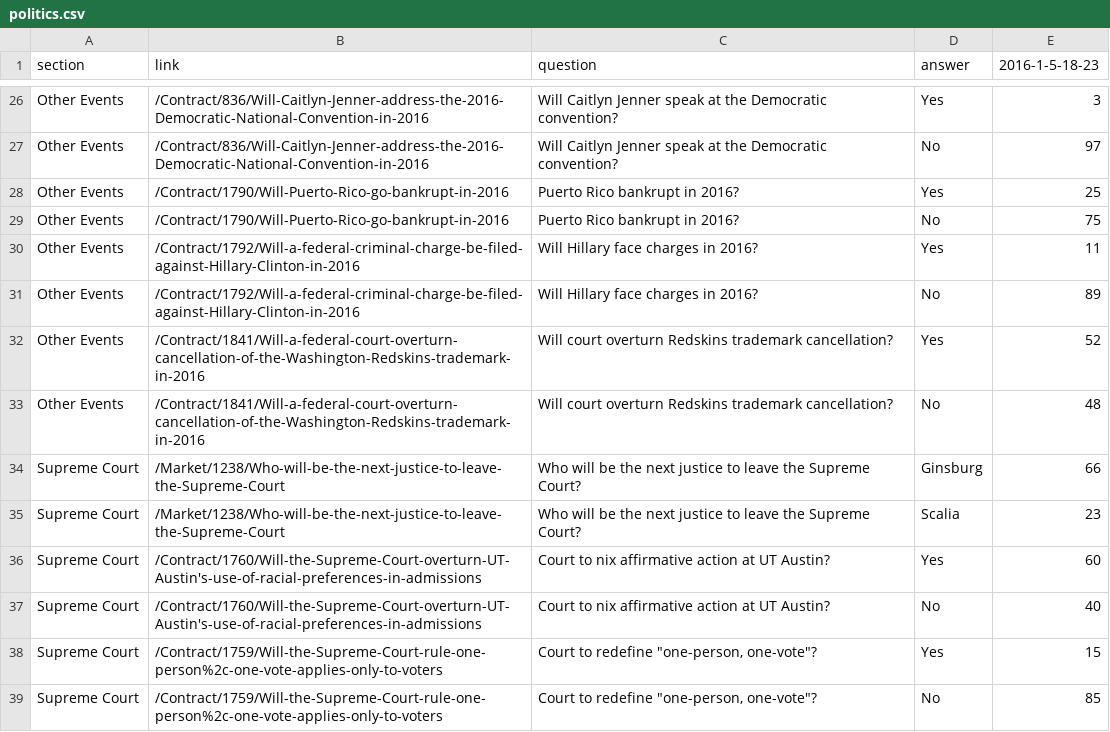
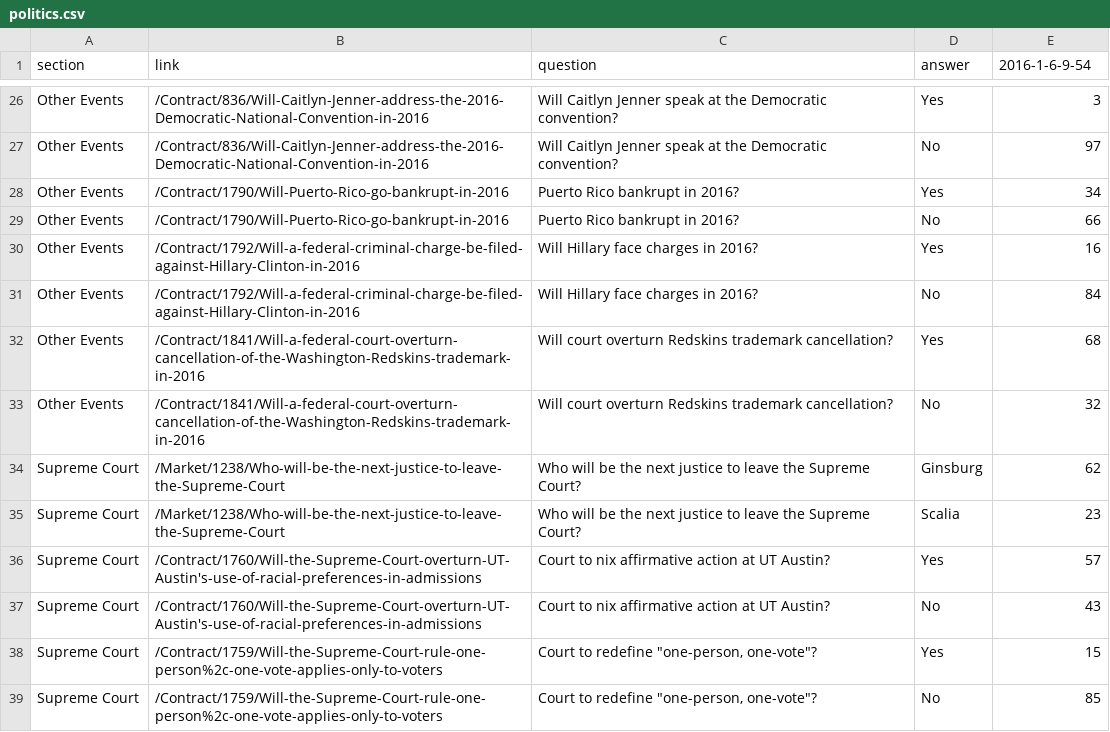
Before and after one commit to kiankd/predictit, a CSV file: data_files/politics.csv, drawn as a sheet; only a part is shown, gaps mark what is left out; the diff covers the shown part only.

```diff
--- a/data_files/politics.csv
+++ b/data_files/politics.csv
@@ -1 +1 @@
-section,link,question,answer,2016-1-5-18-23
+section,link,question,answer,2016-1-6-9-54
@@ -27,12 +27,12 @@ Other Events,/Contract/836/Will-Caitlyn-Jenner-address-the-2016-Democratic-Natio
 Other Events,/Contract/836/Will-Caitlyn-Jenner-address-the-2016-Democratic-National-Convention-in-2016,Will Caitlyn Jenner speak at the Democratic convention?,No,97
-Other Events,/Contract/1790/Will-Puerto-Rico-go-bankrupt-in-2016,Puerto Rico bankrupt in 2016?,Yes,25
-Other Events,/Contract/1790/Will-Puerto-Rico-go-bankrupt-in-2016,Puerto Rico bankrupt in 2016?,No,75
-Other Events,/Contract/1792/Will-a-federal-criminal-charge-be-filed-against-Hillary-Clinton-in-2016,Will Hillary face charges in 2016?,Yes,11
-Other Events,/Contract/1792/Will-a-federal-criminal-charge-be-filed-against-Hillary-Clinton-in-2016,Will Hillary face charges in 2016?,No,89
-Other Events,/Contract/1841/Will-a-federal-court-overturn-cancellation-of-the-Washington-Redskins-trademark-in-2016,Will court overturn Redskins trademark cancellation?,Yes,52
-Other Events,/Contract/1841/Will-a-federal-court-overturn-cancellation-of-the-Washington-Redskins-trademark-in-2016,Will court overturn Redskins trademark cancellation?,No,48
-Supreme Court,/Market/1238/Who-will-be-the-next-justice-to-leave-the-Supreme-Court,Who will be the next justice to leave the Supreme Court?,Ginsburg,66
+Other Events,/Contract/1790/Will-Puerto-Rico-go-bankrupt-in-2016,Puerto Rico bankrupt in 2016?,Yes,34
+Other Events,/Contract/1790/Will-Puerto-Rico-go-bankrupt-in-2016,Puerto Rico bankrupt in 2016?,No,66
+Other Events,/Contract/1792/Will-a-federal-criminal-charge-be-filed-against-Hillary-Clinton-in-2016,Will Hillary face charges in 2016?,Yes,16
+Other Events,/Contract/1792/Will-a-federal-criminal-charge-be-filed-against-Hillary-Clinton-in-2016,Will Hillary face charges in 2016?,No,84
+Other Events,/Contract/1841/Will-a-federal-court-overturn-cancellation-of-the-Washington-Redskins-trademark-in-2016,Will court overturn Redskins trademark cancellation?,Yes,68
+Other Events,/Contract/1841/Will-a-federal-court-overturn-cancellation-of-the-Washington-Redskins-trademark-in-2016,Will court overturn Redskins trademark cancellation?,No,32
+Supreme Court,/Market/1238/Who-will-be-the-next-justice-to-leave-the-Supreme-Court,Who will be the next justice to leave the Supreme Court?,Ginsburg,62
 Supreme Court,/Market/1238/Who-will-be-the-next-justice-to-leave-the-Supreme-Court,Who will be the next justice to leave the Supreme Court?,Scalia ,23
-Supreme Court,/Contract/1760/Will-the-Supreme-Court-overturn-UT-Austin's-use-of-racial-preferences-in-admissions,Court to nix affirmative action at UT Austin?,Yes,60
-Supreme Court,/Contract/1760/Will-the-Supreme-Court-overturn-UT-Austin's-use-of-racial-preferences-in-admissions,Court to nix affirmative action at UT Austin?,No,40
+Supreme Court,/Contract/1760/Will-the-Supreme-Court-overturn-UT-Austin's-use-of-racial-preferences-in-admissions,Court to nix affirmative action at UT Austin?,Yes,57
+Supreme Court,/Contract/1760/Will-the-Supreme-Court-overturn-UT-Austin's-use-of-racial-preferences-in-admissions,Court to nix affirmative action at UT Austin?,No,43
 Supreme Court,/Contract/1759/Will-the-Supreme-Court-rule-one-person%2c-one-vote-applies-only-to-voters,"Court to redefine ""one-person, one-vote""?",Yes,15
```
Also changed, not shown: 19 edited cells elsewhere in this file, data_files/elections.csv, data_files/world.csv, 4 other files.
